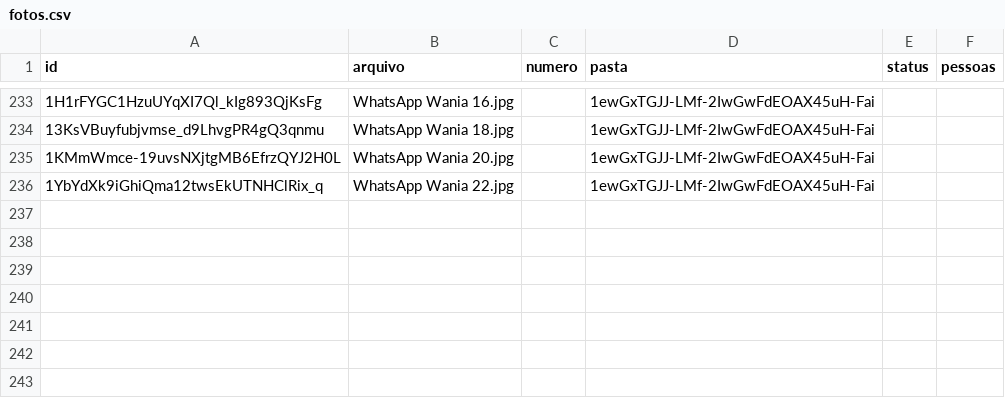
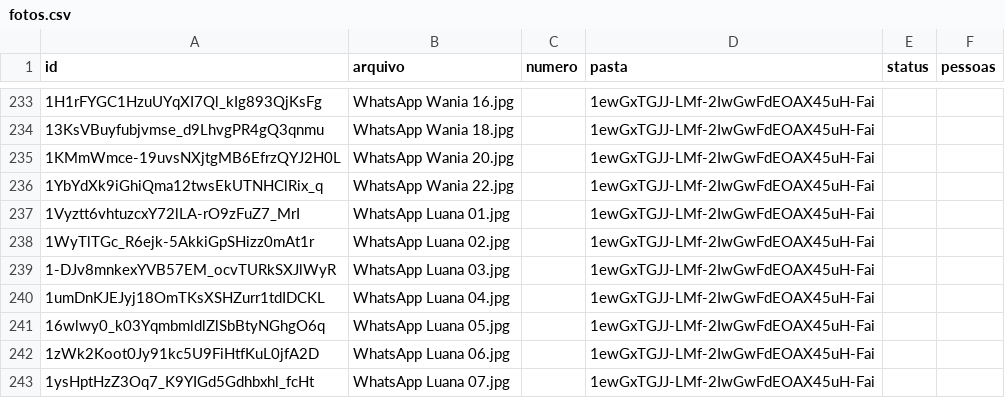
Before and after one commit to zZebbb/redes, a CSV file: data/fotos.csv, drawn as a sheet; only a part is shown, gaps mark what is left out; the diff names each change by its address in the sheet, - before the commit and + after, or states it on an @@ line.

```diff
--- a/data/fotos.csv
+++ b/data/fotos.csv
+row 237: 1Vyztt6vhtuzcxY72lLA-rO9zFuZ7_MrI | WhatsApp Luana 01.jpg |  | 1ewGxTGJJ-LMf-2IwGwFdEOAX45uH-Fai
+row 238: 1WyTlTGc_R6ejk-5AkkiGpSHizz0mAt1r | WhatsApp Luana 02.jpg |  | 1ewGxTGJJ-LMf-2IwGwFdEOAX45uH-Fai
+row 239: 1-DJv8mnkexYVB57EM_ocvTURkSXJlWyR | WhatsApp Luana 03.jpg |  | 1ewGxTGJJ-LMf-2IwGwFdEOAX45uH-Fai
+row 240: 1umDnKJEJyj18OmTKsXSHZurr1tdIDCKL | WhatsApp Luana 04.jpg |  | 1ewGxTGJJ-LMf-2IwGwFdEOAX45uH-Fai
+row 241: 16wlwy0_k03YqmbmldlZlSbBtyNGhgO6q | WhatsApp Luana 05.jpg |  | 1ewGxTGJJ-LMf-2IwGwFdEOAX45uH-Fai
+row 242: 1zWk2Koot0Jy91kc5U9FiHtfKuL0jfA2D | WhatsApp Luana 06.jpg |  | 1ewGxTGJJ-LMf-2IwGwFdEOAX45uH-Fai
+row 243: 1ysHptHzZ3Oq7_K9YIGd5Gdhbxhl_fcHt | WhatsApp Luana 07.jpg |  | 1ewGxTGJJ-LMf-2IwGwFdEOAX45uH-Fai
```
Also changed, not shown: 14 other files.
